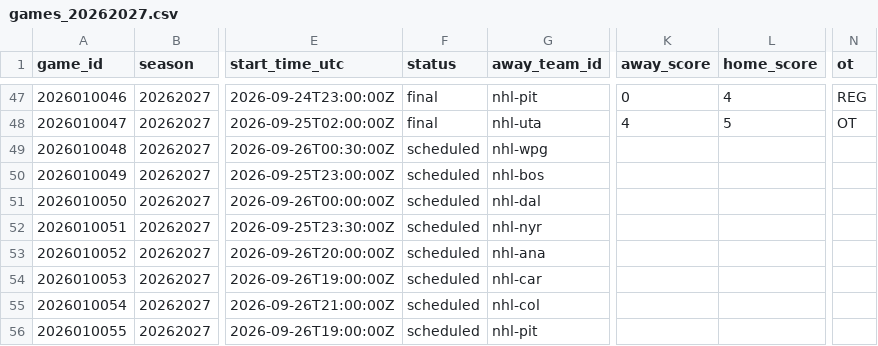
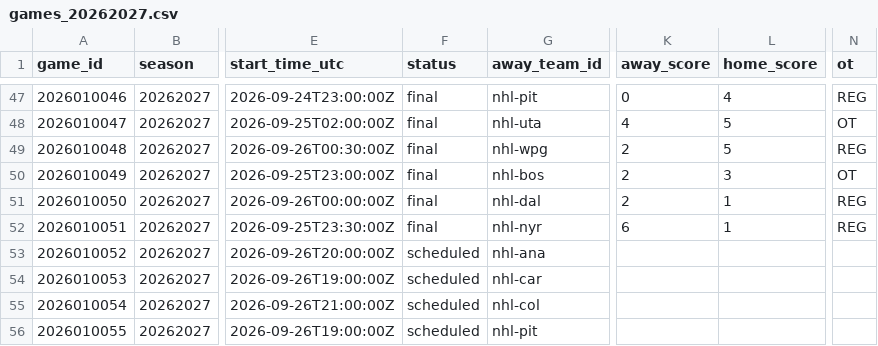
Before and after one commit to jpf5046/basic_betting_model, a CSV file: data/nhl/games_20262027.csv, drawn as a sheet; only a part is shown, gaps mark what is left out; the diff names each change by its address in the sheet, - before the commit and + after, or states it on an @@ line.

```diff
--- a/data/nhl/games_20262027.csv
+++ b/data/nhl/games_20262027.csv
-F49:F52 (status): scheduled
+F49:F52 (status): final
-K49:K51 (away_score): (empty)
+K49:K51 (away_score): 2
-L49 (home_score): (empty)
+L49 (home_score): 5
-N49 (ot): (empty)
+N49 (ot): REG
-L50 (home_score): (empty)
+L50 (home_score): 3
-N50 (ot): (empty)
+N50 (ot): OT
-L51:L52 (home_score): (empty)
+L51:L52 (home_score): 1
-N51:N52 (ot): (empty)
+N51:N52 (ot): REG
-K52 (away_score): (empty)
+K52 (away_score): 6
```
Also changed, not shown: data/frames/mlb_2026.csv, data/frames/nhl_20262027.csv, 6 other files.
